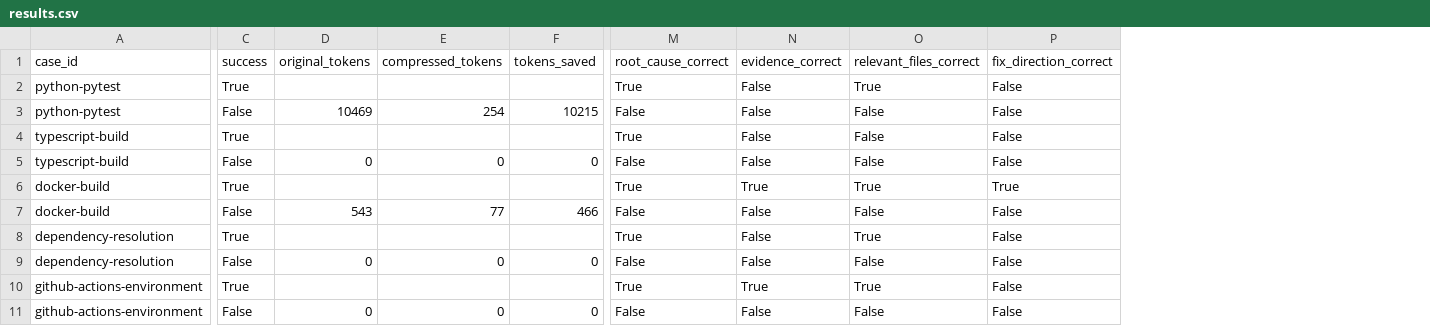
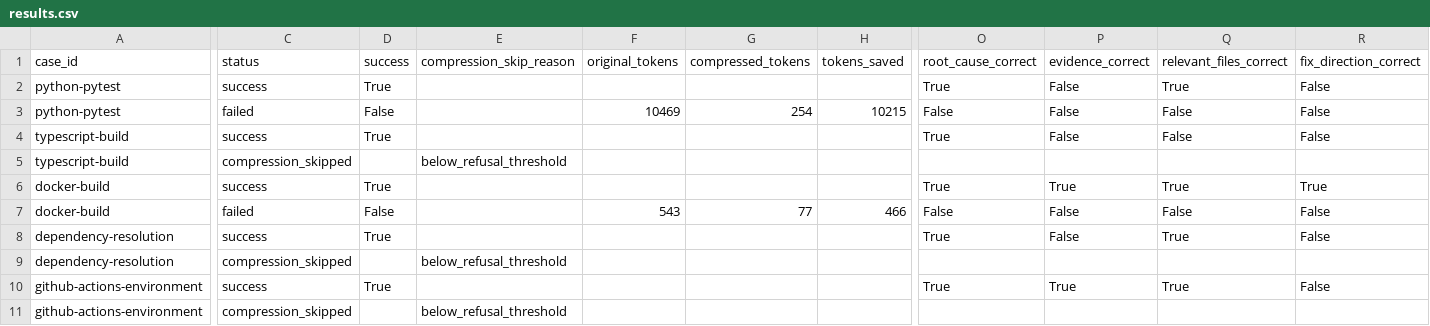
Before and after one commit to Gxinxin-sudo/LeanCI, a CSV file: benchmarks/results.csv, drawn as a sheet; only a part is shown, gaps mark what is left out; addresses are those after the commit; the diff covers the shown part only; the diff names each change by its address in the sheet, - before the commit and + after, or states it on an @@ line.

Commit message:
bench: close phase five with expected skip semantics

```diff
--- a/benchmarks/results.csv
+++ b/benchmarks/results.csv
+column C (status), rows 2-11: success | failed | success | compression_skipped | success | failed | success | compression_skipped | success | compression_skipped
+column E (compression_skip_reason), rows 5-11: below_refusal_threshold |  |  |  | below_refusal_threshold |  | below_refusal_threshold
-D5 (success): False
+D5 (success): (empty)
-F5 (original_tokens): 0
+F5 (original_tokens): (empty)
-G5 (compressed_tokens): 0
+G5 (compressed_tokens): (empty)
-H5 (tokens_saved): 0
+H5 (tokens_saved): (empty)
-O5 (root_cause_correct): False
+O5 (root_cause_correct): (empty)
-P5 (evidence_correct): False
+P5 (evidence_correct): (empty)
-Q5 (relevant_files_correct): False
+Q5 (relevant_files_correct): (empty)
-R5 (fix_direction_correct): False
+R5 (fix_direction_correct): (empty)
-D9 (success): False
+D9 (success): (empty)
-F9 (original_tokens): 0
+F9 (original_tokens): (empty)
-G9 (compressed_tokens): 0
+G9 (compressed_tokens): (empty)
-H9 (tokens_saved): 0
+H9 (tokens_saved): (empty)
-O9 (root_cause_correct): False
+O9 (root_cause_correct): (empty)
-P9 (evidence_correct): False
+P9 (evidence_correct): (empty)
-Q9 (relevant_files_correct): False
+Q9 (relevant_files_correct): (empty)
-R9 (fix_direction_correct): False
+R9 (fix_direction_correct): (empty)
-D11 (success): False
+D11 (success): (empty)
-F11 (original_tokens): 0
+F11 (original_tokens): (empty)
-G11 (compressed_tokens): 0
+G11 (compressed_tokens): (empty)
-H11 (tokens_saved): 0
+H11 (tokens_saved): (empty)
-O11 (root_cause_correct): False
+O11 (root_cause_correct): (empty)
-P11 (evidence_correct): False
+P11 (evidence_correct): (empty)
-Q11 (relevant_files_correct): False
+Q11 (relevant_files_correct): (empty)
-R11 (fix_direction_correct): False
+R11 (fix_direction_correct): (empty)
```
Also changed, not shown: 9 edited cells elsewhere in this file, 22 other files.
